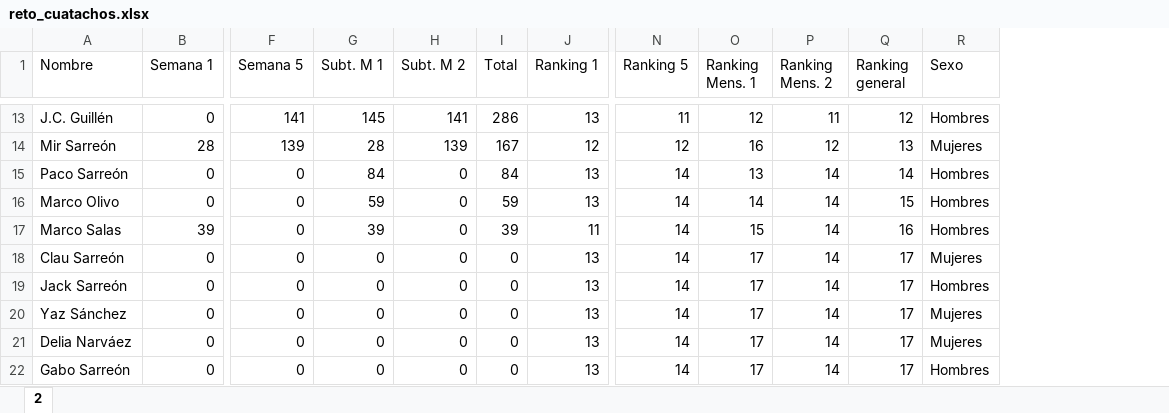
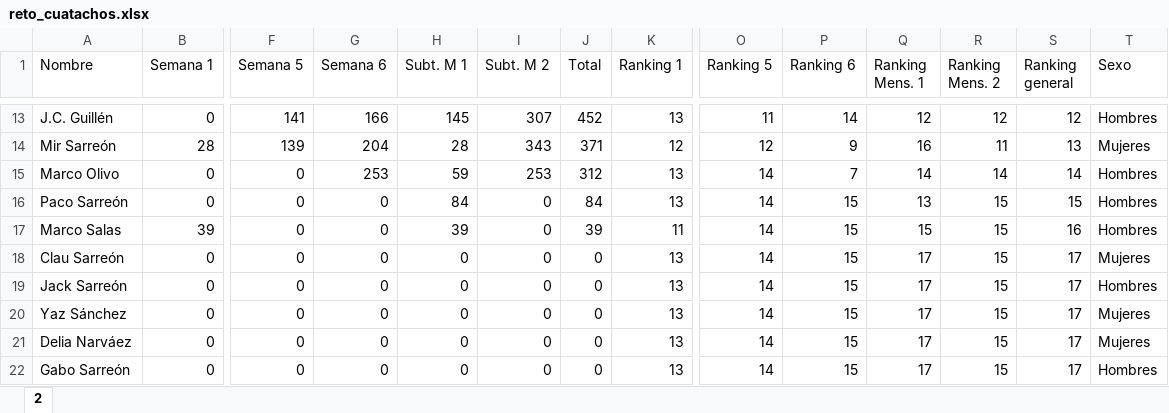
Before and after one commit to rafamartzs/Cuatachos, an Excel workbook: reto_cuatachos.xlsx, sheet 2, drawn as a sheet; only a part is shown, gaps mark what is left out; values as stored, in another font and other column widths than the file's, no borders; removed rows and columns are numbered as before the commit, all else as after; rows hold the shown columns only; the diff covers the shown part only; the diff names each change by its address in the sheet, - before the commit and + after, or states it on an @@ line.

```diff
--- a/reto_cuatachos.xlsx (sheet 2)
+++ b/reto_cuatachos.xlsx (sheet 2)
+column G (Semana 6), rows 13-14: 166 | 204; rows 16-22: all 0
+column P (Ranking 6), rows 13-14: 14 | 9; rows 16-22: all 15
-I13 (Subt. M 2): 141
+I13 (Subt. M 2): 307
-J13 (Total): 286
+J13 (Total): 452
-R13 (Ranking Mens. 2): 11
+R13 (Ranking Mens. 2): 12
-I14 (Subt. M 2): 139
+I14 (Subt. M 2): 343
-J14 (Total): 167
+J14 (Total): 371
-R14 (Ranking Mens. 2): 12
+R14 (Ranking Mens. 2): 11
+row 15: Marco Olivo | 0 | 0 | 253 | 59 | 253 | 312 | 13 | 14 | 7 | 14 | 14 | 14 | Hombres
-R16 (Ranking Mens. 2): 14
+R16 (Ranking Mens. 2): 15
-S16 (Ranking general): 14
+S16 (Ranking general): 15
-row 16: Marco Olivo | 0 | 0 | 59 | 0 | 59 | 13 | 14 | 14 | 14 | 15 | Hombres
-R17:R22 (Ranking Mens. 2): 14
+R17:R22 (Ranking Mens. 2): 15
```
Also changed, not shown: 2 added rows, 2 removed rows and 25 edited cells elsewhere in this sheet, formulas that keep their value, 1 other file.
